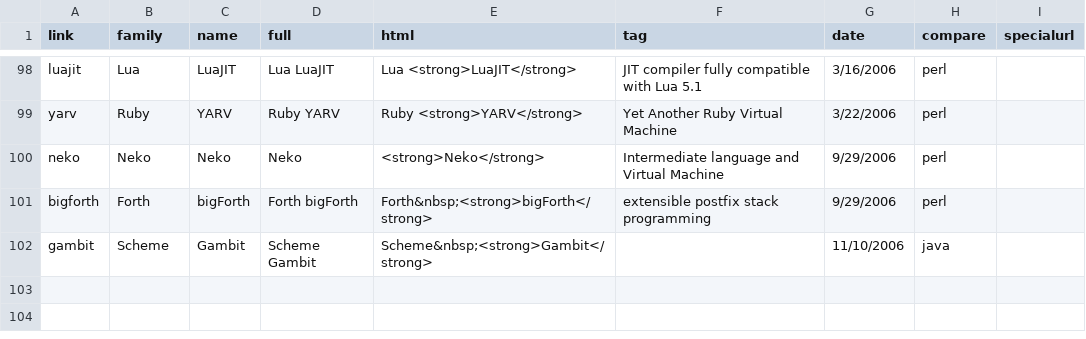
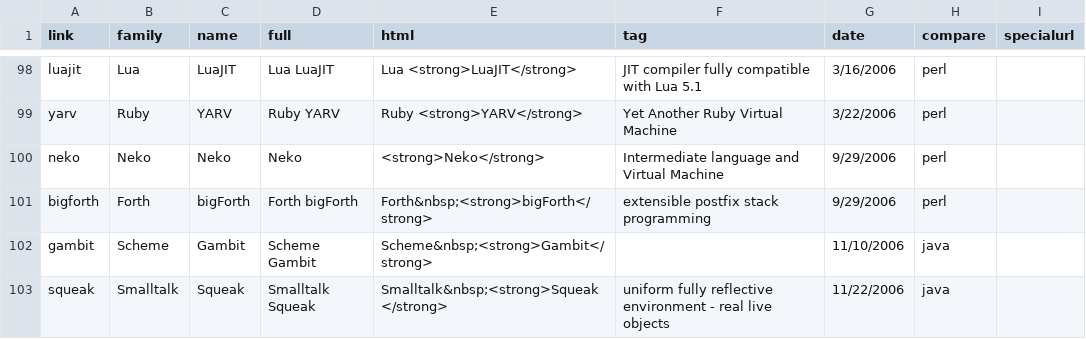
Before and after one commit to kragen/shootout, a CSV file: website/desc/lang.csv, drawn as a sheet; only a part is shown, gaps mark what is left out; the diff names each change by its address in the sheet, - before the commit and + after, or states it on an @@ line.

```diff
--- a/website/desc/lang.csv
+++ b/website/desc/lang.csv
+row 103: squeak | Smalltalk | Squeak | Smalltalk Squeak | Smalltalk&nbsp;<strong>Squeak</strong> | uniform fully reflective environment - real live objects | 11/22/2006 | java
```
Also changed, not shown: website/websites/gp4/data/data.csv, website/websites/gp4/data/ndata.csv.
